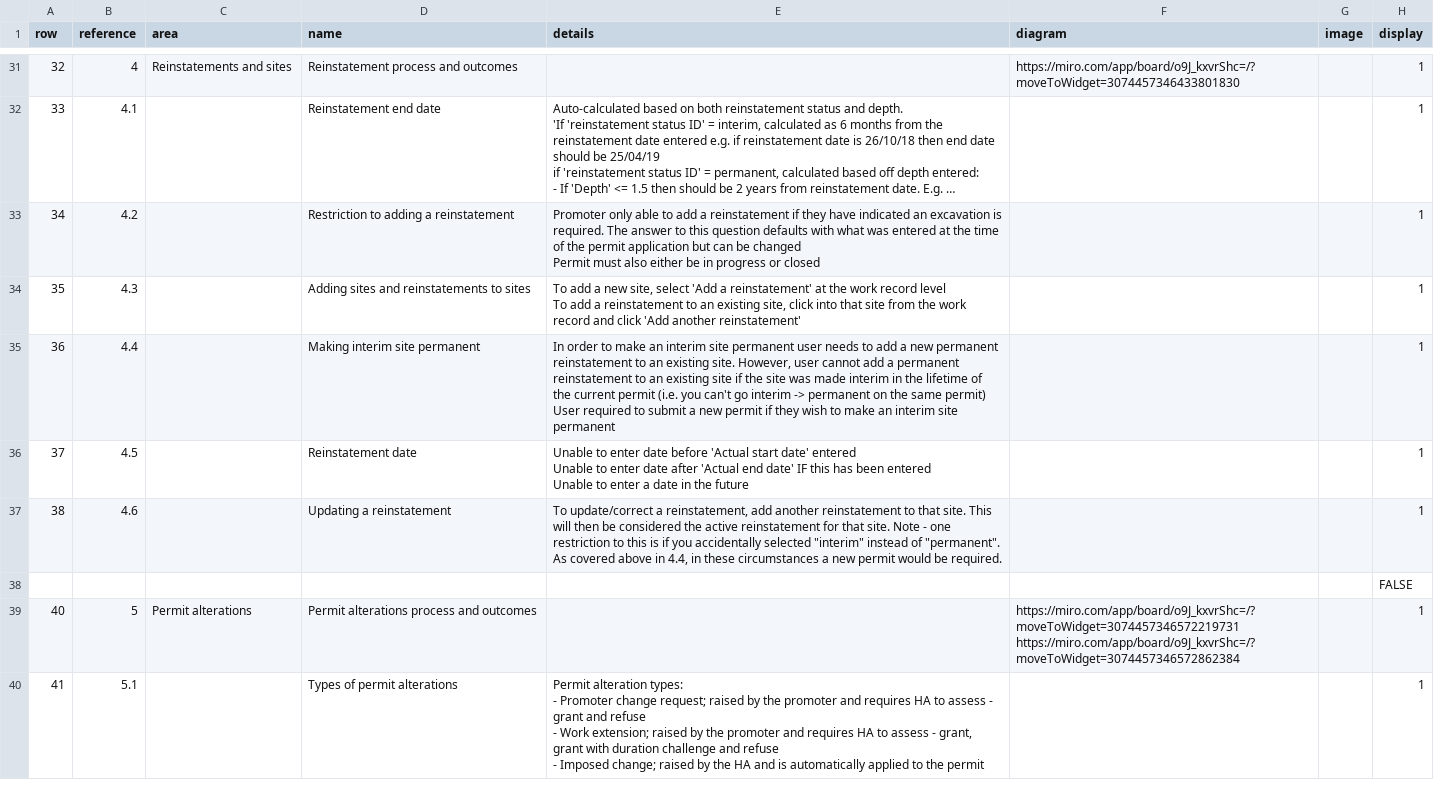
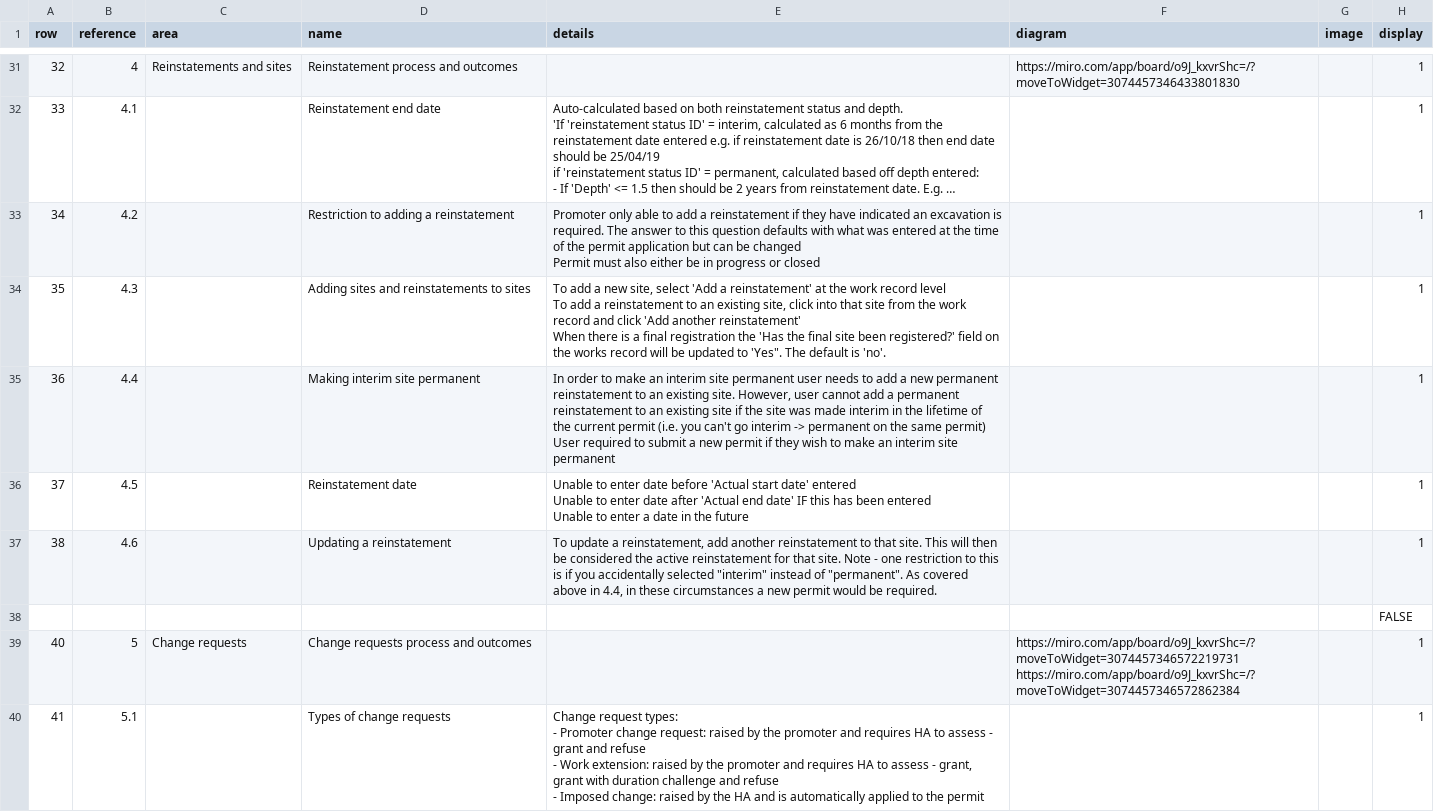
Before and after one commit to jgraham0325/land-register-api-docs, a CSV file: docs/_data/rules.csv, drawn as a sheet; only a part is shown, gaps mark what is left out; long unchanged cells end in …; ↵ is a line break in a cell; the diff covers the shown part only; the diff names each change by its address in the sheet, - before the commit and + after, or states it on an @@ line.

Commit message:
Add files via upload

```diff
--- a/docs/_data/rules.csv
+++ b/docs/_data/rules.csv
-E34 (details): …another reinstatement'
+E34 (details): …another reinstatement' ↵ When there is a final registration the 'Has the final site been registered?' field on the works record will be updated to 'Yes". The default is 'no'.
-E37 (details): To update/correct a reinstatement,…
+E37 (details): To update a reinstatement,…
-C39 (area): Permit alterations
+C39 (area): Change requests
-D39 (name): Permit alterations process and outcomes
+D39 (name): Change requests process and outcomes
-D40 (name): Types of permit alterations
+D40 (name): Types of change requests
-E40 (details): Permit alteration types: ↵ - Promoter change request; raised by the promoter and requires HA to assess - grant and refuse ↵ - Work extension; raised by the promoter and requires HA to assess - grant, grant with duration challenge and refuse ↵ - Imposed change; raised by…
+E40 (details): Change request types: ↵ - Promoter change request: raised by the promoter and requires HA to assess - grant and refuse ↵ - Work extension: raised by the promoter and requires HA to assess - grant, grant with duration challenge and refuse ↵ - Imposed change: raised by…
```
Also changed, not shown: 15 added rows, 5 removed rows and 87 edited cells elsewhere in this file.
